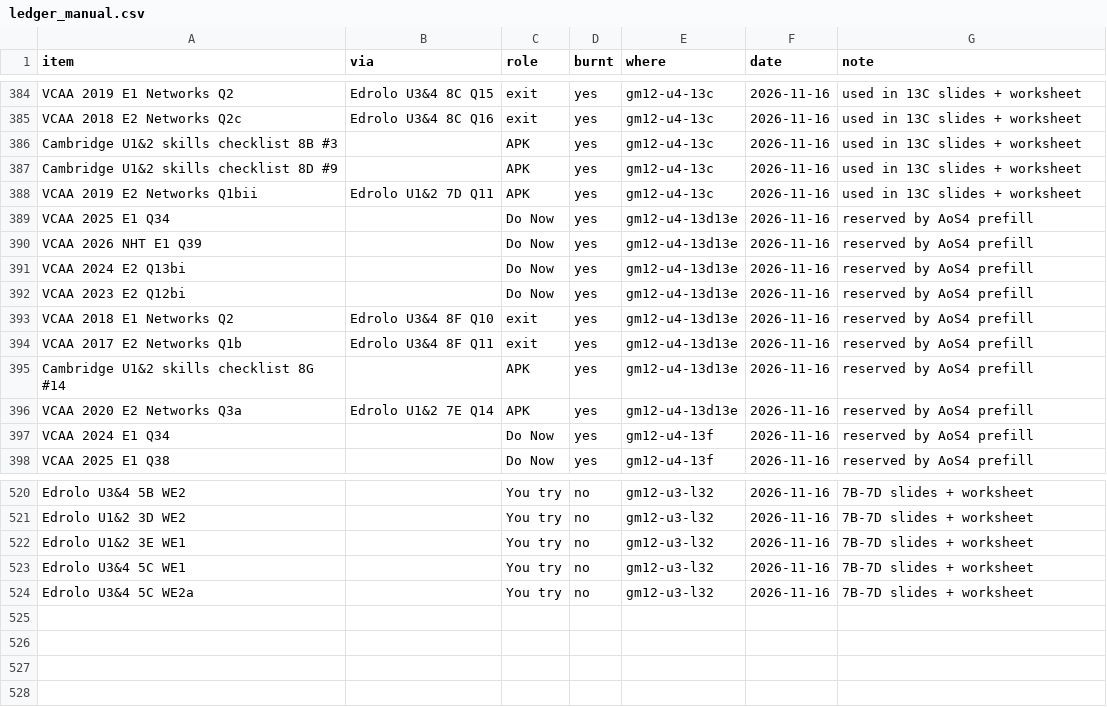
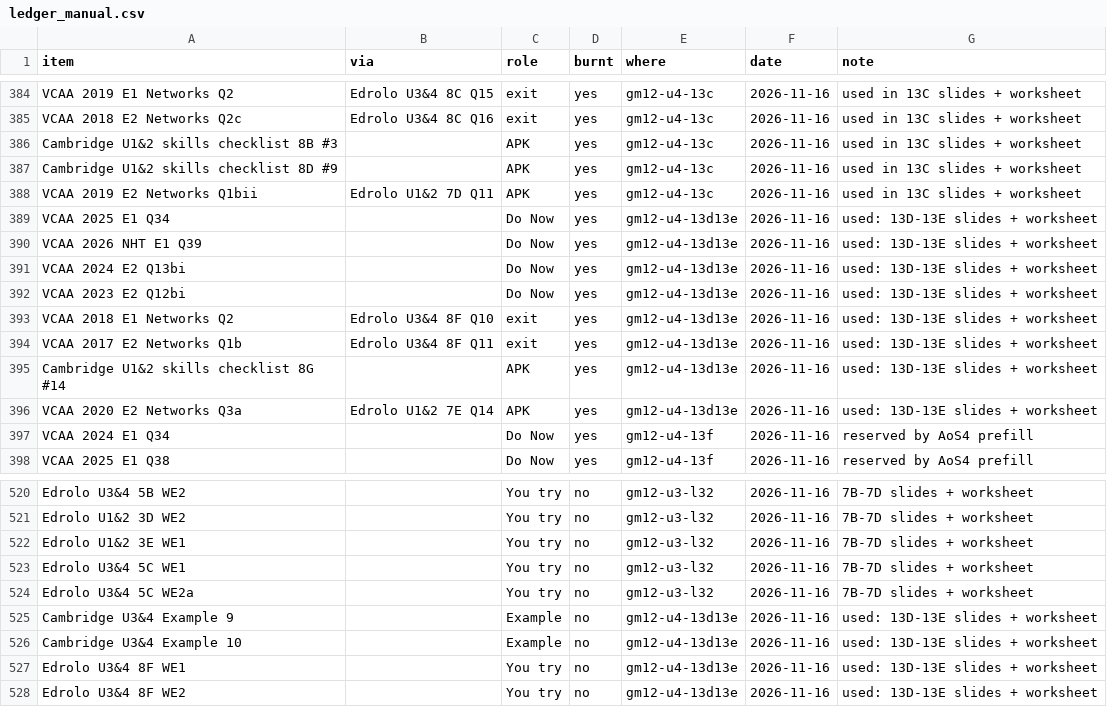
Before and after one commit to roccatalano/12MAG, a CSV file: tools/ledger_manual.csv, drawn as a sheet; only a part is shown, gaps mark what is left out.

```diff
--- a/tools/ledger_manual.csv
+++ b/tools/ledger_manual.csv
@@ -388,10 +388,10 @@ Cambridge U1&2 skills checklist 8D #9,,APK,yes,gm12-u4-13c,2026-11-16,used in 13
 VCAA 2019 E2 Networks Q1bii,Edrolo U1&2 7D Q11,APK,yes,gm12-u4-13c,2026-11-16,used in 13C slides + worksheet
-VCAA 2025 E1 Q34,,Do Now,yes,gm12-u4-13d13e,2026-11-16,reserved by AoS4 prefill
-VCAA 2026 NHT E1 Q39,,Do Now,yes,gm12-u4-13d13e,2026-11-16,reserved by AoS4 prefill
-VCAA 2024 E2 Q13bi,,Do Now,yes,gm12-u4-13d13e,2026-11-16,reserved by AoS4 prefill
-VCAA 2023 E2 Q12bi,,Do Now,yes,gm12-u4-13d13e,2026-11-16,reserved by AoS4 prefill
-VCAA 2018 E1 Networks Q2,Edrolo U3&4 8F Q10,exit,yes,gm12-u4-13d13e,2026-11-16,reserved by AoS4 prefill
-VCAA 2017 E2 Networks Q1b,Edrolo U3&4 8F Q11,exit,yes,gm12-u4-13d13e,2026-11-16,reserved by AoS4 prefill
-Cambridge U1&2 skills checklist 8G #14,,APK,yes,gm12-u4-13d13e,2026-11-16,reserved by AoS4 prefill
-VCAA 2020 E2 Networks Q3a,Edrolo U1&2 7E Q14,APK,yes,gm12-u4-13d13e,2026-11-16,reserved by AoS4 prefill
+VCAA 2025 E1 Q34,,Do Now,yes,gm12-u4-13d13e,2026-11-16,used: 13D-13E slides + worksheet
+VCAA 2026 NHT E1 Q39,,Do Now,yes,gm12-u4-13d13e,2026-11-16,used: 13D-13E slides + worksheet
+VCAA 2024 E2 Q13bi,,Do Now,yes,gm12-u4-13d13e,2026-11-16,used: 13D-13E slides + worksheet
+VCAA 2023 E2 Q12bi,,Do Now,yes,gm12-u4-13d13e,2026-11-16,used: 13D-13E slides + worksheet
+VCAA 2018 E1 Networks Q2,Edrolo U3&4 8F Q10,exit,yes,gm12-u4-13d13e,2026-11-16,used: 13D-13E slides + worksheet
+VCAA 2017 E2 Networks Q1b,Edrolo U3&4 8F Q11,exit,yes,gm12-u4-13d13e,2026-11-16,used: 13D-13E slides + worksheet
+Cambridge U1&2 skills checklist 8G #14,,APK,yes,gm12-u4-13d13e,2026-11-16,used: 13D-13E slides + worksheet
+VCAA 2020 E2 Networks Q3a,Edrolo U1&2 7E Q14,APK,yes,gm12-u4-13d13e,2026-11-16,used: 13D-13E slides + worksheet
 VCAA 2024 E1 Q34,,Do Now,yes,gm12-u4-13f,2026-11-16,reserved by AoS4 prefill
@@ -524 +524,5 @@ Edrolo U3&4 5C WE1,,You try,no,gm12-u3-l32,2026-11-16,7B-7D slides + worksheet
 Edrolo U3&4 5C WE2a,,You try,no,gm12-u3-l32,2026-11-16,7B-7D slides + worksheet
+Cambridge U3&4 Example 9,,Example,no,gm12-u4-13d13e,2026-11-16,used: 13D-13E slides + worksheet
+Cambridge U3&4 Example 10,,Example,no,gm12-u4-13d13e,2026-11-16,used: 13D-13E slides + worksheet
+Edrolo U3&4 8F WE1,,You try,no,gm12-u4-13d13e,2026-11-16,used: 13D-13E slides + worksheet
+Edrolo U3&4 8F WE2,,You try,no,gm12-u4-13d13e,2026-11-16,used: 13D-13E slides + worksheet
```
Also changed, not shown: 13 other files.
